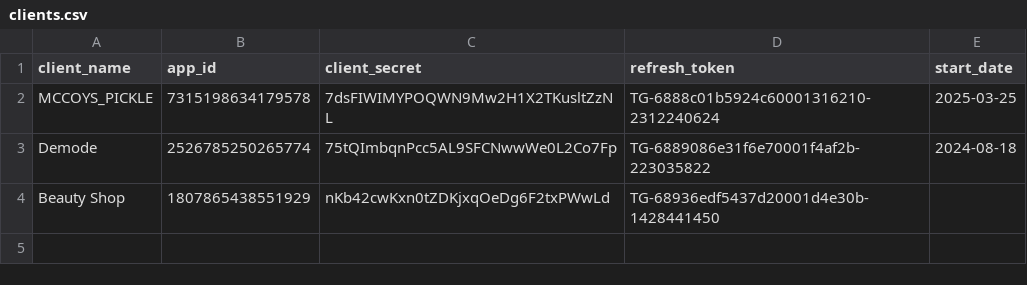
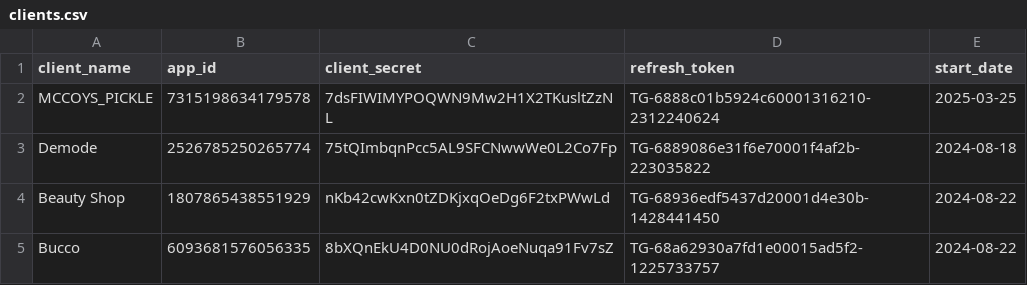
Before and after one commit to tgfriperie/meli_sheets, a CSV file: clients.csv, drawn as a sheet.

Commit message:
Update clients.csv

```diff
--- a/clients.csv
+++ b/clients.csv
@@ -3,2 +3,3 @@ MCCOYS_PICKLE,7315198634179578,7dsFIWIMYPOQWN9Mw2H1X2TKusltZzNL,TG-6888c01b5924c
 Demode,2526785250265774,75tQImbqnPcc5AL9SFCNwwWe0L2Co7Fp,TG-6889086e31f6e70001f4af2b-223035822,2024-08-18
-Beauty Shop,1807865438551929,nKb42cwKxn0tZDKjxqOeDg6F2txPWwLd,TG-68936edf5437d20001d4e30b-1428441450
+Beauty Shop,1807865438551929,nKb42cwKxn0tZDKjxqOeDg6F2txPWwLd,TG-68936edf5437d20001d4e30b-1428441450,2024-08-22
+Bucco,6093681576056335,8bXQnEkU4D0NU0dRojAoeNuqa91Fv7sZ,TG-68a62930a7fd1e00015ad5f2-1225733757,2024-08-22
```
